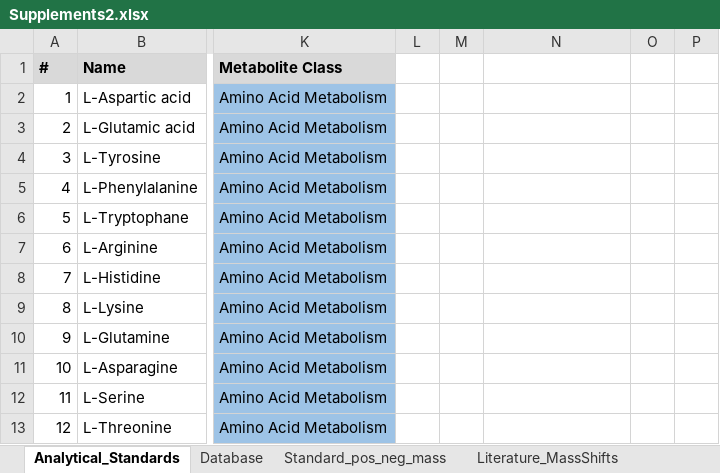
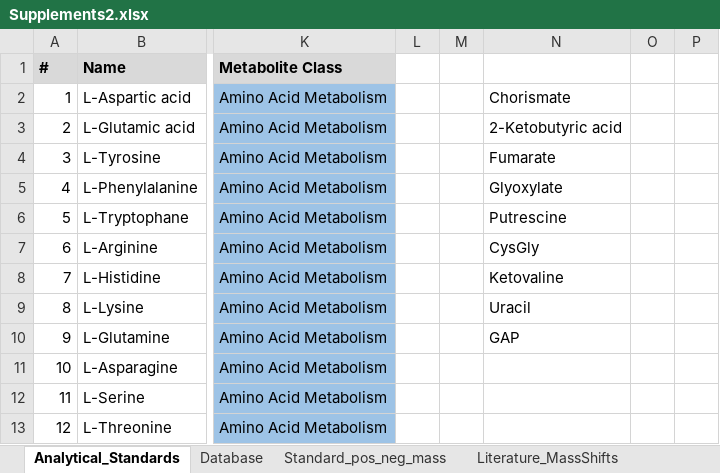
Before and after one commit to nfarke/Systematic-analysis-of-in-source-modifications-of-primary-metabolites-during-FI-MS, an Excel workbook: fig2/Supplements2.xlsx, sheet Analytical_Standards, drawn as a sheet; only a part is shown, gaps mark what is left out; values as stored, in another font and other column widths than the file's, no borders; the diff names each change by its address in the sheet, - before the commit and + after, or states it on an @@ line.

```diff
--- a/fig2/Supplements2.xlsx (sheet Analytical_Standards)
+++ b/fig2/Supplements2.xlsx (sheet Analytical_Standards)
-N2: (empty)
+N2: Chorismate
-N3: (empty)
+N3: 2-Ketobutyric acid
-N4: (empty)
+N4: Fumarate
-N5: (empty)
+N5: Glyoxylate
-N6: (empty)
+N6: Putrescine
-N7: (empty)
+N7: CysGly
-N8: (empty)
+N8: Ketovaline
-N9: (empty)
+N9: Uracil
-N10: (empty)
+N10: GAP
```
Also changed, not shown: 4 other files.
